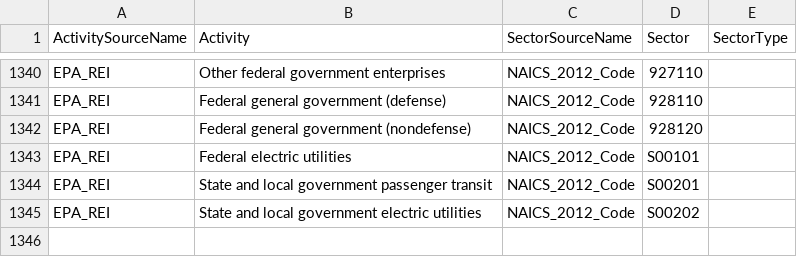
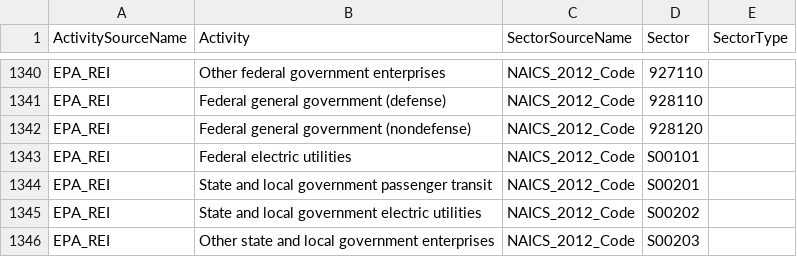
Before and after one commit to USEPA/flowsa, a CSV file: flowsa/data/activitytosectormapping/NAICS_Crosswalk_EPA_REI.csv, drawn as a sheet; only a part is shown, gaps mark what is left out.

```diff
--- a/flowsa/data/activitytosectormapping/NAICS_Crosswalk_EPA_REI.csv
+++ b/flowsa/data/activitytosectormapping/NAICS_Crosswalk_EPA_REI.csv
@@ -1345 +1345,2 @@ EPA_REI,State and local government passenger transit,NAICS_2012_Code,S00201,
 EPA_REI,State and local government electric utilities,NAICS_2012_Code,S00202,
+EPA_REI,Other state and local government enterprises,NAICS_2012_Code,S00203,
```
Also changed, not shown: flowsa/data/Government_SectorCodes.csv, flowsa/data/NAICS_2012_Crosswalk.csv, 2 other files.
